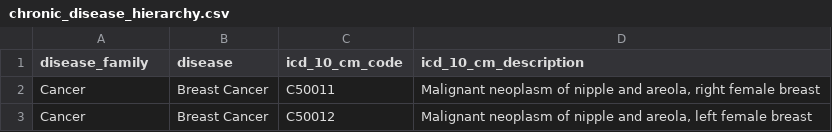
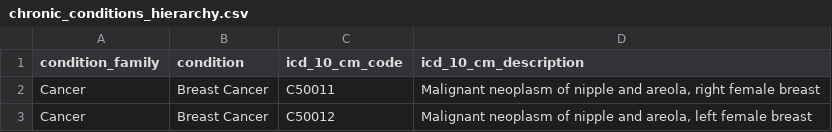
Before and after one commit to tuva-health/tuva_chronic_conditions, a CSV file: seeds/chronic_conditions_hierarchy.csv (was seeds/chronic_disease_hierarchy.csv), drawn as a sheet; only a part is shown.

Commit message:
add models into the project to produce output tables, refactor to use conditions in the code and model names instead of diseases, use the dbt utils to pivot conditions.

```diff
--- a/seeds/chronic_disease_hierarchy.csv
+++ b/seeds/chronic_conditions_hierarchy.csv
@@ -1,2 +1,2 @@
-disease_family,disease,icd_10_cm_code,icd_10_cm_description
+condition_family,condition,icd_10_cm_code,icd_10_cm_description
 Cancer,Breast Cancer,C50011,"Malignant neoplasm of nipple and areola, right female breast"
```
Also changed, not shown: 9 other files.
